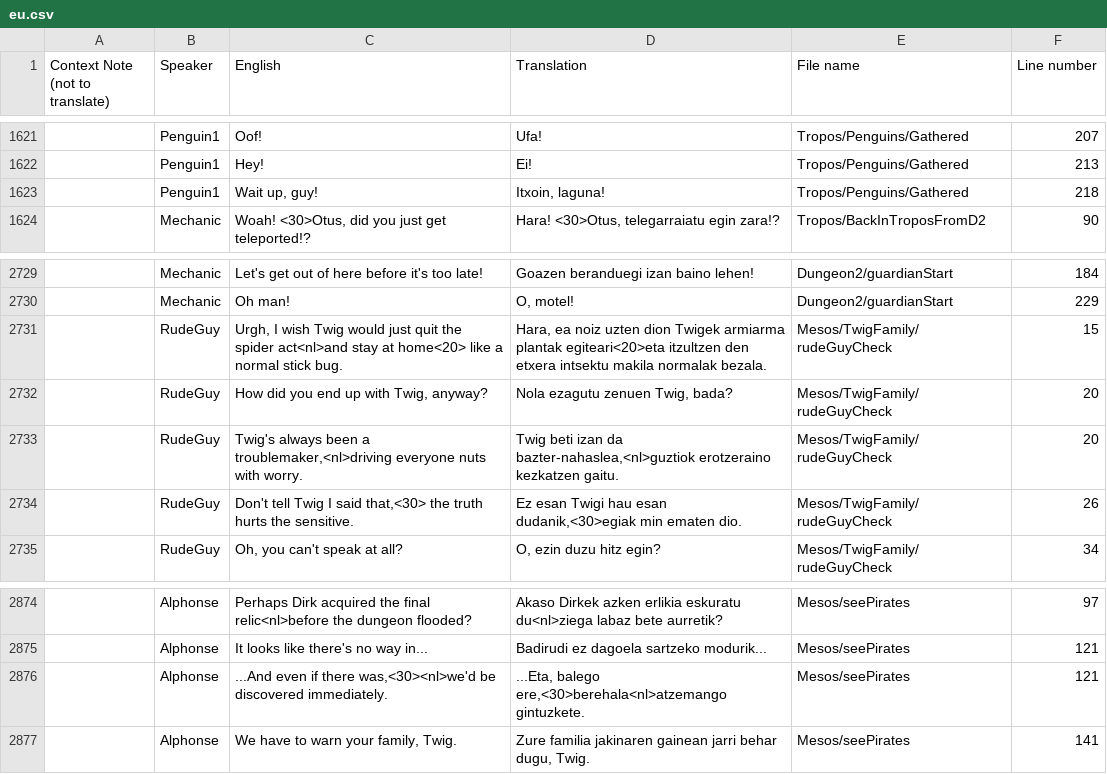
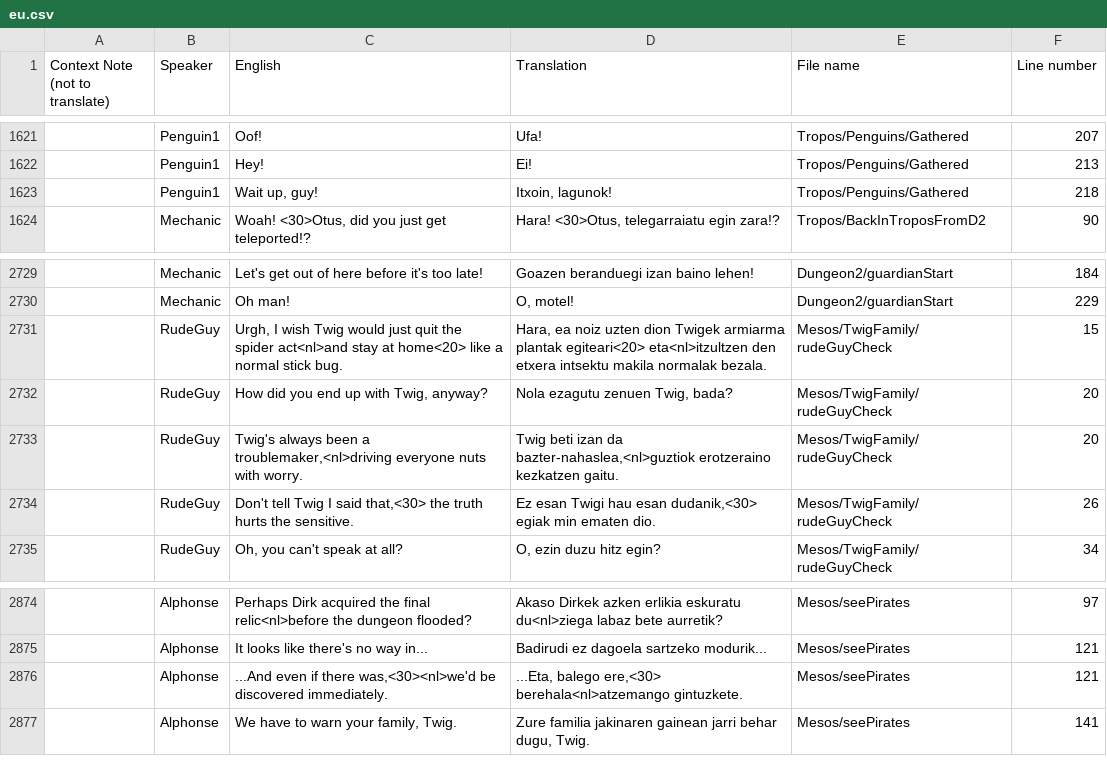
Before and after one commit to ibaios/Itzulpenak, a CSV file: Owlboy/eu.csv, drawn as a sheet; only a part is shown, gaps mark what is left out; the diff names each change by its address in the sheet, - before the commit and + after, or states it on an @@ line.

Commit message:
Owlboy eguneratuta (+Steam Deck)

```diff
--- a/Owlboy/eu.csv
+++ b/Owlboy/eu.csv
-D1623 (Translation): Itxoin, laguna!
+D1623 (Translation): Itxoin, lagunok!
-D2731 (Translation): …armiarma plantak egiteari<20>eta itzultzen den etxera…
+D2731 (Translation): …armiarma plantak egiteari<20> eta<nl>itzultzen den etxera…
-D2734 (Translation): …hau esan dudanik,<30>egiak min ematen…
+D2734 (Translation): …hau esan dudanik,<30> egiak min ematen…
-D2876 (Translation): ...Eta, balego ere,<30>berehala<nl>atzemango gintuzkete.
+D2876 (Translation): ...Eta, balego ere,<30> berehala<nl>atzemango gintuzkete.
```
Also changed, not shown: 3 other files.
